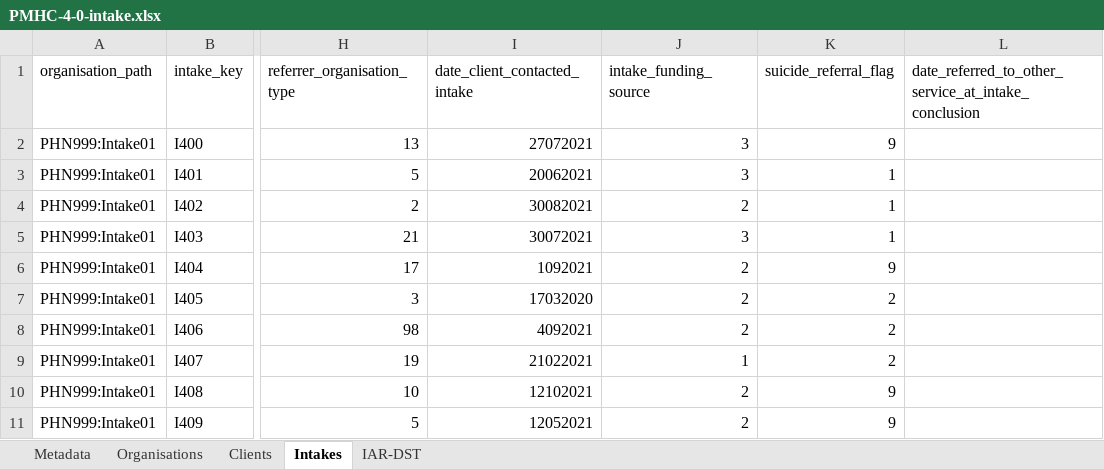
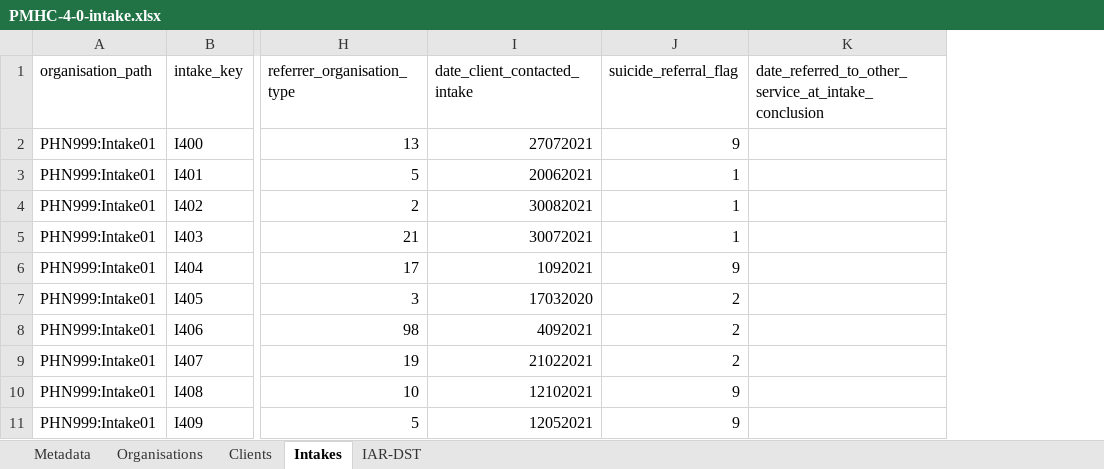
Before and after one commit to logicly-au/pmhc-mds-spec, an Excel workbook: doc/_static/example-files/PMHC-4-0-intake.xlsx, sheet Intakes, drawn as a sheet; only a part is shown, gaps mark what is left out; values as stored, in another font and other column widths than the file's, no borders; the diff names each change by its address in the sheet, - before the commit and + after, or states it on an @@ line.

Commit message:
* Added Changes and Upgrading from Version 2 * Removed Funding Source from Intake example files

```diff
--- a/doc/_static/example-files/PMHC-4-0-intake.xlsx (sheet Intakes)
+++ b/doc/_static/example-files/PMHC-4-0-intake.xlsx (sheet Intakes)
-column J (intake_funding_source), rows 2-11: 3 | 3 | 2 | 3 | 2 | 2 | 2 | 1 | 2 | 2
```
Also changed, not shown: doc/_static/example-files/PMHC-4-0-combined-delete.xlsx, doc/_static/example-files/PMHC-4-0-combined.xlsx, 15 other files.
